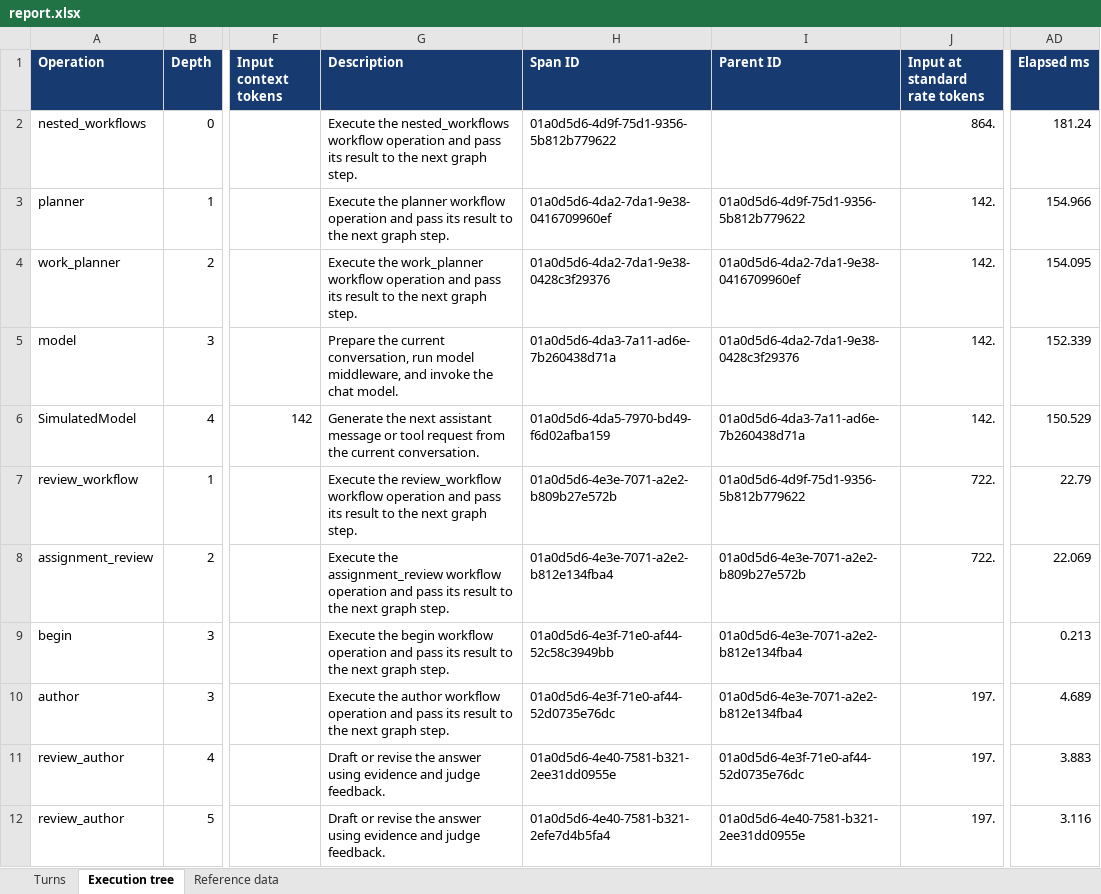
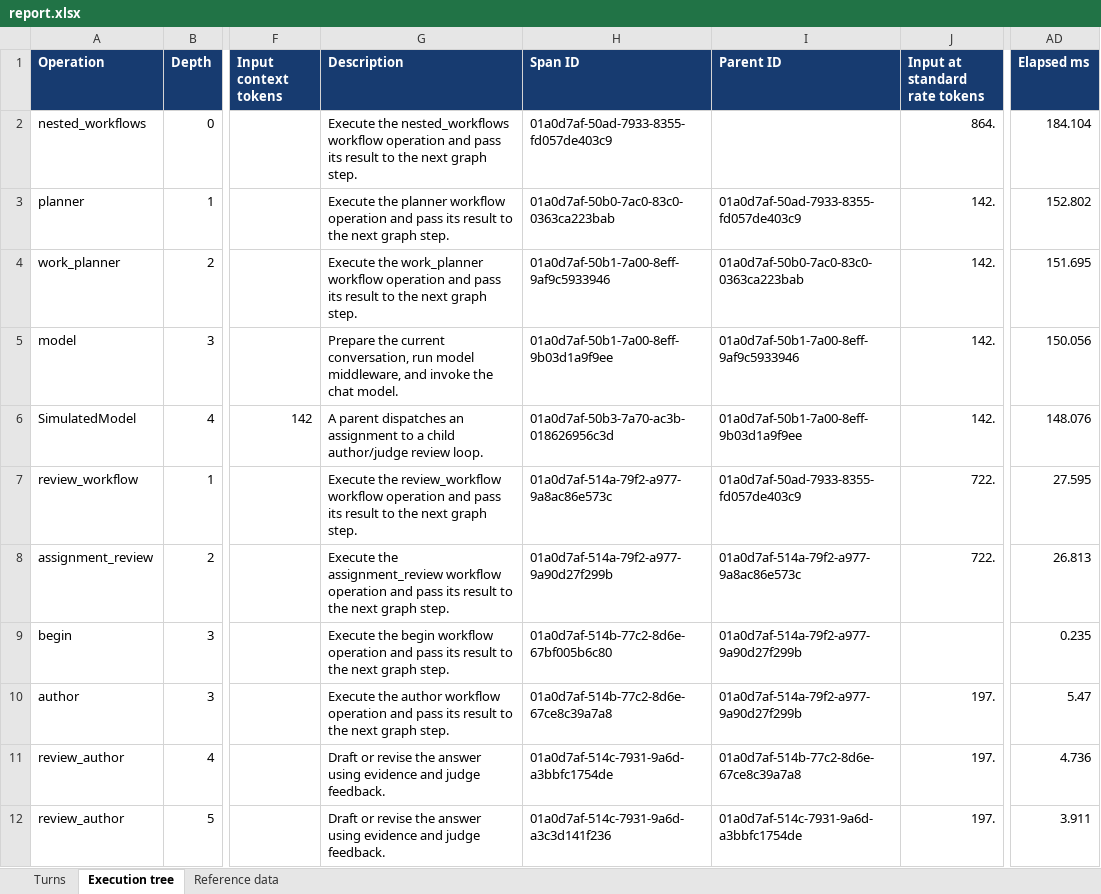
Before and after one commit to martinbechard/lg-report, an Excel workbook: reports/nested_workflows/report.xlsx, sheet Execution tree, drawn as a sheet; only a part is shown, gaps mark what is left out; values as stored, in another font and other column widths than the file's, no borders; conditional formats not drawn; the diff covers the shown part only; the diff names each change by its address in the sheet, - before the commit and + after, or states it on an @@ line.

```diff
--- a/reports/nested_workflows/report.xlsx (sheet Execution tree)
+++ b/reports/nested_workflows/report.xlsx (sheet Execution tree)
-H2 (Span ID): 01a0d5d6-4d9f-75d1-9356-5b812b779622
+H2 (Span ID): 01a0d7af-50ad-7933-8355-fd057de403c9
-AD2 (Elapsed ms): 181.24
+AD2 (Elapsed ms): 184.104
-H3 (Span ID): 01a0d5d6-4da2-7da1-9e38-0416709960ef
+H3 (Span ID): 01a0d7af-50b0-7ac0-83c0-0363ca223bab
-I3 (Parent ID): 01a0d5d6-4d9f-75d1-9356-5b812b779622
+I3 (Parent ID): 01a0d7af-50ad-7933-8355-fd057de403c9
-AD3 (Elapsed ms): 154.966
+AD3 (Elapsed ms): 152.802
-H4 (Span ID): 01a0d5d6-4da2-7da1-9e38-0428c3f29376
+H4 (Span ID): 01a0d7af-50b1-7a00-8eff-9af9c5933946
-I4 (Parent ID): 01a0d5d6-4da2-7da1-9e38-0416709960ef
+I4 (Parent ID): 01a0d7af-50b0-7ac0-83c0-0363ca223bab
-AD4 (Elapsed ms): 154.095
+AD4 (Elapsed ms): 151.695
-H5 (Span ID): 01a0d5d6-4da3-7a11-ad6e-7b260438d71a
+H5 (Span ID): 01a0d7af-50b1-7a00-8eff-9b03d1a9f9ee
-I5 (Parent ID): 01a0d5d6-4da2-7da1-9e38-0428c3f29376
+I5 (Parent ID): 01a0d7af-50b1-7a00-8eff-9af9c5933946
-AD5 (Elapsed ms): 152.339
+AD5 (Elapsed ms): 150.056
-G6 (Description): Generate the next assistant message or tool request from the current conversation.
+G6 (Description): A parent dispatches an assignment to a child author/judge review loop.
-H6 (Span ID): 01a0d5d6-4da5-7970-bd49-f6d02afba159
+H6 (Span ID): 01a0d7af-50b3-7a70-ac3b-018626956c3d
-I6 (Parent ID): 01a0d5d6-4da3-7a11-ad6e-7b260438d71a
+I6 (Parent ID): 01a0d7af-50b1-7a00-8eff-9b03d1a9f9ee
-AD6 (Elapsed ms): 150.529
+AD6 (Elapsed ms): 148.076
-H7 (Span ID): 01a0d5d6-4e3e-7071-a2e2-b809b27e572b
+H7 (Span ID): 01a0d7af-514a-79f2-a977-9a8ac86e573c
-I7 (Parent ID): 01a0d5d6-4d9f-75d1-9356-5b812b779622
+I7 (Parent ID): 01a0d7af-50ad-7933-8355-fd057de403c9
-AD7 (Elapsed ms): 22.79
+AD7 (Elapsed ms): 27.595
-H8 (Span ID): 01a0d5d6-4e3e-7071-a2e2-b812e134fba4
+H8 (Span ID): 01a0d7af-514a-79f2-a977-9a90d27f299b
-I8 (Parent ID): 01a0d5d6-4e3e-7071-a2e2-b809b27e572b
+I8 (Parent ID): 01a0d7af-514a-79f2-a977-9a8ac86e573c
-AD8 (Elapsed ms): 22.069
+AD8 (Elapsed ms): 26.813
-H9 (Span ID): 01a0d5d6-4e3f-71e0-af44-52c58c3949bb
+H9 (Span ID): 01a0d7af-514b-77c2-8d6e-67bf005b6c80
-I9:I10 (Parent ID): 01a0d5d6-4e3e-7071-a2e2-b812e134fba4
+I9:I10 (Parent ID): 01a0d7af-514a-79f2-a977-9a90d27f299b
-AD9 (Elapsed ms): 0.213
+AD9 (Elapsed ms): 0.235
-H10 (Span ID): 01a0d5d6-4e3f-71e0-af44-52d0735e76dc
+H10 (Span ID): 01a0d7af-514b-77c2-8d6e-67ce8c39a7a8
-AD10 (Elapsed ms): 4.689
+AD10 (Elapsed ms): 5.47
-H11 (Span ID): 01a0d5d6-4e40-7581-b321-2ee31dd0955e
+H11 (Span ID): 01a0d7af-514c-7931-9a6d-a3bbfc1754de
-I11 (Parent ID): 01a0d5d6-4e3f-71e0-af44-52d0735e76dc
+I11 (Parent ID): 01a0d7af-514b-77c2-8d6e-67ce8c39a7a8
-AD11 (Elapsed ms): 3.883
+AD11 (Elapsed ms): 4.736
-H12 (Span ID): 01a0d5d6-4e40-7581-b321-2efe7d4b5fa4
+H12 (Span ID): 01a0d7af-514c-7931-9a6d-a3c3d141f236
-I12 (Parent ID): 01a0d5d6-4e40-7581-b321-2ee31dd0955e
+I12 (Parent ID): 01a0d7af-514c-7931-9a6d-a3bbfc1754de
-AD12 (Elapsed ms): 3.116
+AD12 (Elapsed ms): 3.911
```
Also changed, not shown: 63 edited cells elsewhere in this sheet, sheet Turns, sheet Reference data, reports/nested_workflows_review_limit/report.xlsx, 13 other files.
